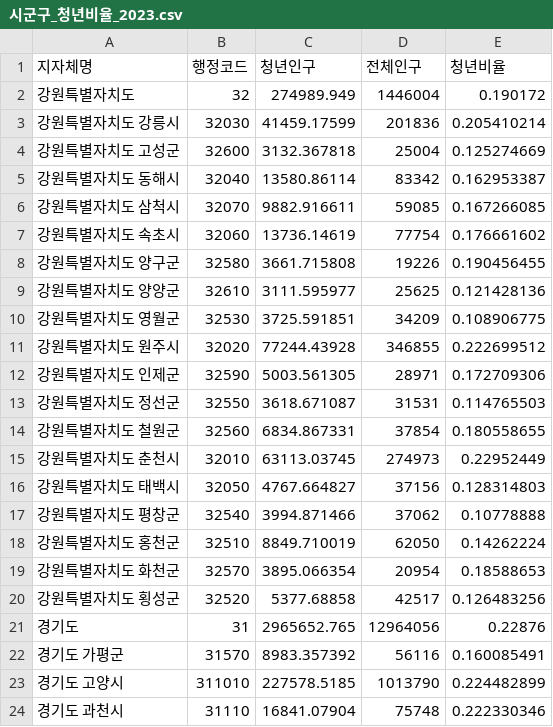
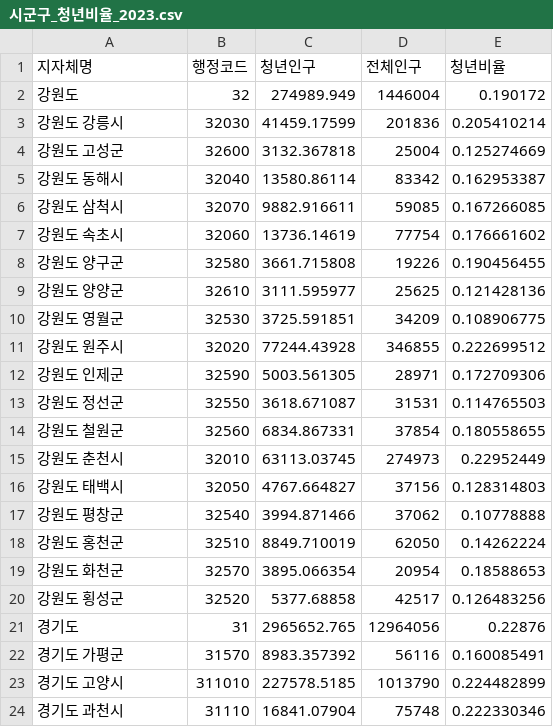
Before and after one commit to dustjd619/youth-settlement, a CSV file: data/policy/청년인구/시군구_청년비율_2023.csv, drawn as a sheet; only a part is shown.

```diff
--- a/data/policy/청년인구/시군구_청년비율_2023.csv
+++ b/data/policy/청년인구/시군구_청년비율_2023.csv
@@ -1,21 +1,21 @@
 지자체명,행정코드,청년인구,전체인구,청년비율
-강원특별자치도,32,274989.949,1446004,0.190172
-강원특별자치도 강릉시,32030,41459.17599,201836,0.205410214
-강원특별자치도 고성군,32600,3132.367818,25004,0.125274669
-강원특별자치도 동해시,32040,13580.86114,83342,0.162953387
-강원특별자치도 삼척시,32070,9882.916611,59085,0.167266085
-강원특별자치도 속초시,32060,13736.14619,77754,0.176661602
-강원특별자치도 양구군,32580,3661.715808,19226,0.190456455
-강원특별자치도 양양군,32610,3111.595977,25625,0.121428136
-강원특별자치도 영월군,32530,3725.591851,34209,0.108906775
-강원특별자치도 원주시,32020,77244.43928,346855,0.222699512
-강원특별자치도 인제군,32590,5003.561305,28971,0.172709306
-강원특별자치도 정선군,32550,3618.671087,31531,0.114765503
-강원특별자치도 철원군,32560,6834.867331,37854,0.180558655
-강원특별자치도 춘천시,32010,63113.03745,274973,0.22952449
-강원특별자치도 태백시,32050,4767.664827,37156,0.128314803
-강원특별자치도 평창군,32540,3994.871466,37062,0.10778888
-강원특별자치도 홍천군,32510,8849.710019,62050,0.14262224
-강원특별자치도 화천군,32570,3895.066354,20954,0.18588653
-강원특별자치도 횡성군,32520,5377.68858,42517,0.126483256
+강원도,32,274989.949,1446004,0.190172
+강원도 강릉시,32030,41459.17599,201836,0.205410214
+강원도 고성군,32600,3132.367818,25004,0.125274669
+강원도 동해시,32040,13580.86114,83342,0.162953387
+강원도 삼척시,32070,9882.916611,59085,0.167266085
+강원도 속초시,32060,13736.14619,77754,0.176661602
+강원도 양구군,32580,3661.715808,19226,0.190456455
+강원도 양양군,32610,3111.595977,25625,0.121428136
+강원도 영월군,32530,3725.591851,34209,0.108906775
+강원도 원주시,32020,77244.43928,346855,0.222699512
+강원도 인제군,32590,5003.561305,28971,0.172709306
+강원도 정선군,32550,3618.671087,31531,0.114765503
+강원도 철원군,32560,6834.867331,37854,0.180558655
+강원도 춘천시,32010,63113.03745,274973,0.22952449
+강원도 태백시,32050,4767.664827,37156,0.128314803
+강원도 평창군,32540,3994.871466,37062,0.10778888
+강원도 홍천군,32510,8849.710019,62050,0.14262224
+강원도 화천군,32570,3895.066354,20954,0.18588653
+강원도 횡성군,32520,5377.68858,42517,0.126483256
 경기도,31,2965652.765,12964056,0.22876
```
Also changed, not shown: data/budget/세출예산_기초자치단체.csv, data/policy/재정자립도/finance_autonomy_processed.csv, 5 other files.
